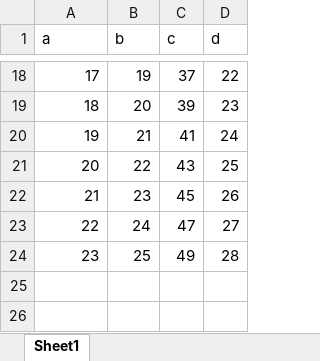
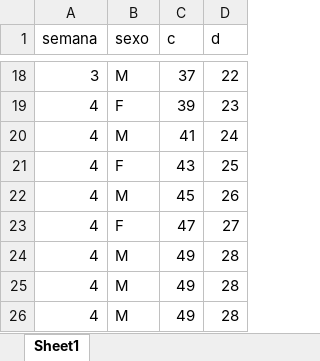
Before and after one commit to MissyM/healtFrontend, an Excel workbook: assets/datos.xlsx, sheet Sheet1, drawn as a sheet; only a part is shown, gaps mark what is left out; values as stored, in another font and other column widths than the file's, no borders; the diff covers the shown part only; the diff names each change by its address in the sheet, - before the commit and + after, or states it on an @@ line.

```diff
--- a/assets/datos.xlsx (sheet Sheet1)
+++ b/assets/datos.xlsx (sheet Sheet1)
-A1: a
+A1: semana
-B1: b
+B1: sexo
-A18 (semana): 17
+A18 (semana): 3
-B18 (sexo): 19
+B18 (sexo): M
-A19 (semana): 18
+A19 (semana): 4
-B19 (sexo): 20
+B19 (sexo): F
-A20 (semana): 19
+A20 (semana): 4
-B20 (sexo): 21
+B20 (sexo): M
-A21 (semana): 20
+A21 (semana): 4
-B21 (sexo): 22
+B21 (sexo): F
-A22 (semana): 21
+A22 (semana): 4
-B22 (sexo): 23
+B22 (sexo): M
-A23 (semana): 22
+A23 (semana): 4
-B23 (sexo): 24
+B23 (sexo): F
-A24 (semana): 23
+A24 (semana): 4
-B24 (sexo): 25
+B24 (sexo): M
+row 25: 4 | M | 49 | 28
+row 26: 4 | M | 49 | 28
```
Also changed, not shown: 31 edited cells elsewhere in this sheet, 1 other file.
